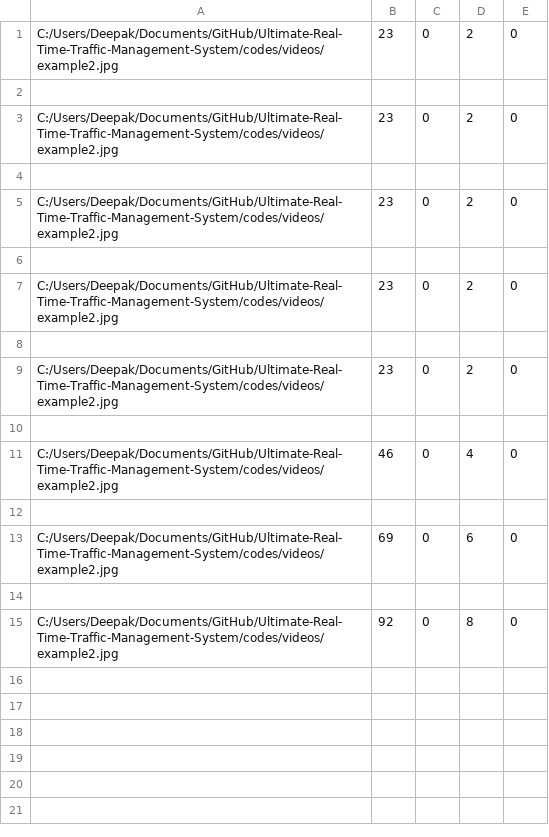
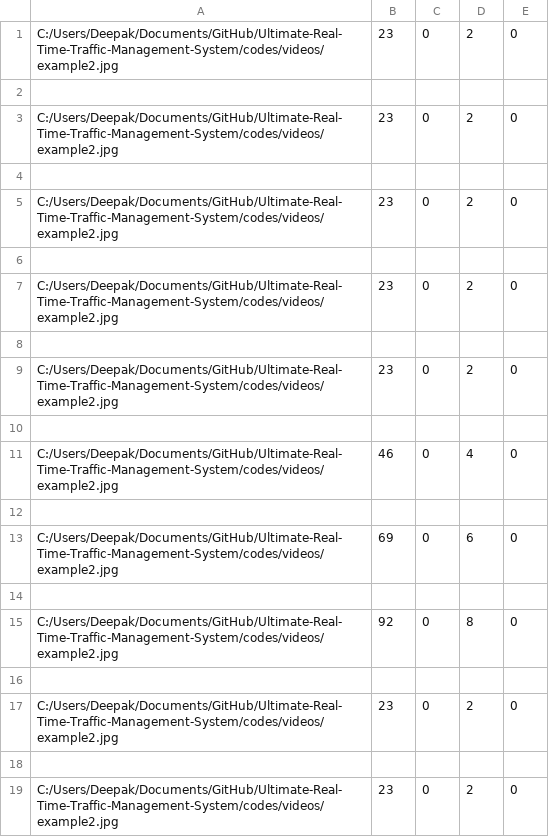
Before and after one commit to JJ1006/Ultimate-Real-Time-Traffic-Management-System, a CSV file: static-data.csv, drawn as a sheet; the diff names each change by its address in the sheet, - before the commit and + after, or states it on an @@ line.

```diff
--- a/static-data.csv
+++ b/static-data.csv
+row 16: (empty)
+row 17: C:/Users/Deepak/Documents/GitHub/Ultimate-Real-Time-Traffic-Management-System/codes/videos/example2.jpg | 23 | 0 | 2 | 0
+row 18: (empty)
+row 19: C:/Users/Deepak/Documents/GitHub/Ultimate-Real-Time-Traffic-Management-System/codes/videos/example2.jpg | 23 | 0 | 2 | 0
```
Also changed, not shown: 1 other file.
